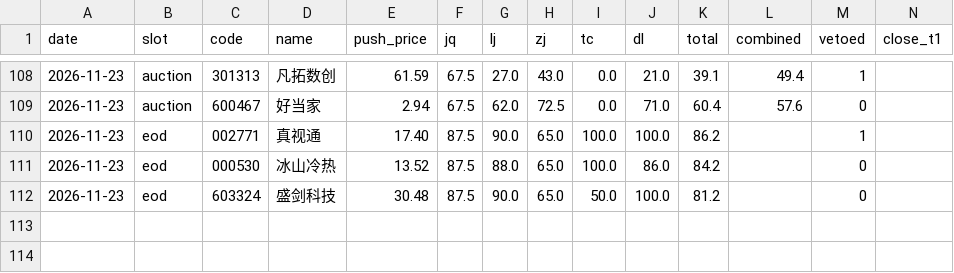
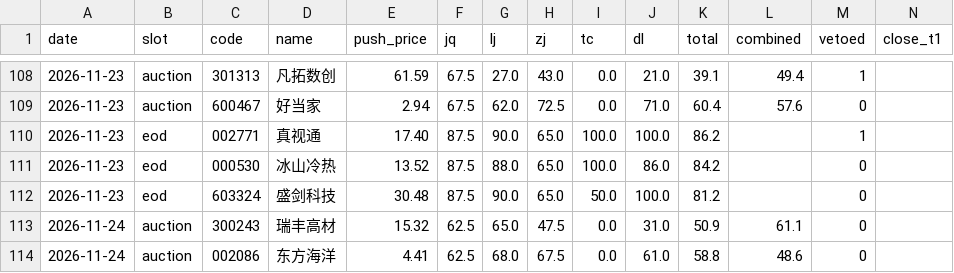
Before and after one commit to cyi1128/v6-public, a CSV file: data/signal_log.csv, drawn as a sheet; only a part is shown, gaps mark what is left out; rows hold the shown columns only; the diff names each change by its address in the sheet, - before the commit and + after, or states it on an @@ line.

Commit message:
chore: signal_log 追加 auction 2 条

```diff
--- a/data/signal_log.csv
+++ b/data/signal_log.csv
+row 113: 2026-11-24 | auction | 300243 | 瑞丰高材 | 15.32 | 62.5 | 65.0 | 47.5 | 0.0 | 31.0 | 50.9 | 61.1 | 0
+row 114: 2026-11-24 | auction | 002086 | 东方海洋 | 4.41 | 62.5 | 68.0 | 67.5 | 0.0 | 61.0 | 58.8 | 48.6 | 0
```
